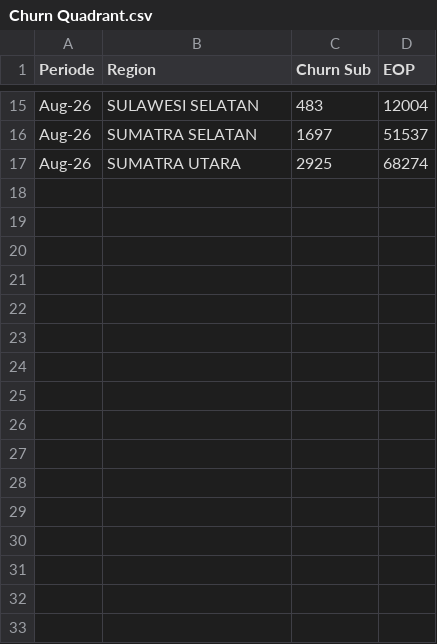
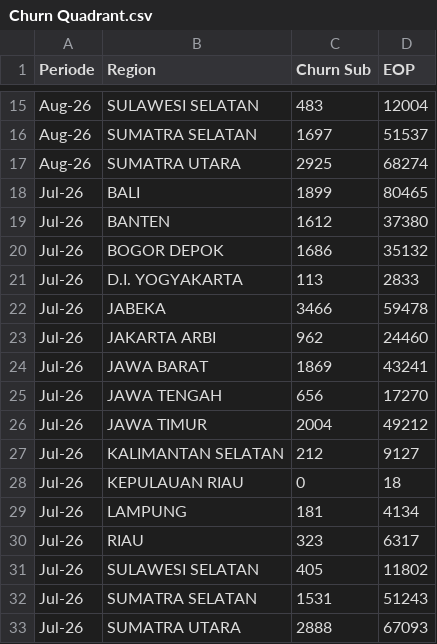
Before and after one commit to dhy-519/cbn-churn_rate_quadrant, a CSV file: Churn Quadrant.csv, drawn as a sheet; only a part is shown, gaps mark what is left out.

Commit message:
Add files via upload

```diff
--- a/Churn Quadrant.csv
+++ b/Churn Quadrant.csv
@@ -17 +17,17 @@ Aug-26,SUMATRA SELATAN,1697,51537
 Aug-26,SUMATRA UTARA,2925,68274
+Jul-26,BALI,1899,80465
+Jul-26,BANTEN,1612,37380
+Jul-26,BOGOR DEPOK,1686,35132
+Jul-26,D.I. YOGYAKARTA,113,2833
+Jul-26,JABEKA,3466,59478
+Jul-26,JAKARTA ARBI,962,24460
+Jul-26,JAWA BARAT,1869,43241
+Jul-26,JAWA TENGAH,656,17270
+Jul-26,JAWA TIMUR,2004,49212
+Jul-26,KALIMANTAN SELATAN,212,9127
+Jul-26,KEPULAUAN RIAU,0,18
+Jul-26,LAMPUNG,181,4134
+Jul-26,RIAU,323,6317
+Jul-26,SULAWESI SELATAN,405,11802
+Jul-26,SUMATRA SELATAN,1531,51243
+Jul-26,SUMATRA UTARA,2888,67093
```
